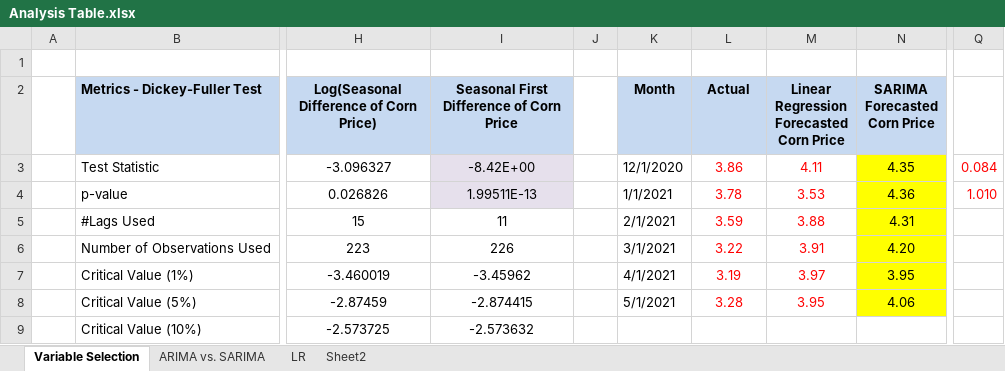
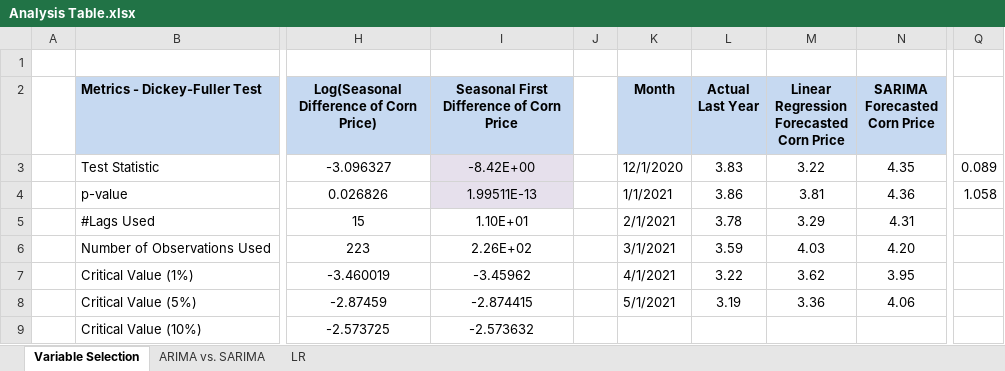
Before and after one commit to ShuranXu/Corn-Price-Predicter, an Excel workbook: Demo_Day/Analysis Table.xlsx, sheet Variable Selection, drawn as a sheet; only a part is shown, gaps mark what is left out; values as stored, in another font and other column widths than the file's, no borders; charts and pictures not drawn; ↵ is a line break in a cell; the diff names each change by its address in the sheet, - before the commit and + after, or states it on an @@ line.

```diff
--- a/Demo_Day/Analysis Table.xlsx (sheet Variable Selection)
+++ b/Demo_Day/Analysis Table.xlsx (sheet Variable Selection)
-sheet tab: Sheet2
-L2: Actual
+L2: Actual ↵ Last Year
-L3 (Actual Last Year): 3.86
+L3 (Actual Last Year): 3.83
-L3:M8 text colour: #FF0000
+L3:M8 text colour: black
-M3: 4.11
+M3: 3.22
-N3:N8 fill: #FFFF00
+N3:N8 fill: none
-Q3: 0.084
+Q3: 0.089
-Q3:Q4 text colour: #FF0000
+Q3:Q4 text colour: black
-L4 (Actual Last Year): 3.78
+L4 (Actual Last Year): 3.86
-M4: 3.53
+M4: 3.81
-Q4: 1.010
+Q4: 1.058
-I5: 11
+I5: 1.10E+01
-L5 (Actual Last Year): 3.59
+L5 (Actual Last Year): 3.78
-M5: 3.88
+M5: 3.29
-I6: 226
+I6: 2.26E+02
-L6 (Actual Last Year): 3.22
+L6 (Actual Last Year): 3.59
-M6: 3.91
+M6: 4.03
-L7 (Actual Last Year): 3.19
+L7 (Actual Last Year): 3.22
-M7: 3.97
+M7: 3.62
-L8 (Actual Last Year): 3.28
+L8 (Actual Last Year): 3.19
-M8: 3.95
+M8: 3.36
```
Also changed, not shown: sheet LR, sheet ARIMA vs. SARIMA, charts or pictures, 29 other files.
